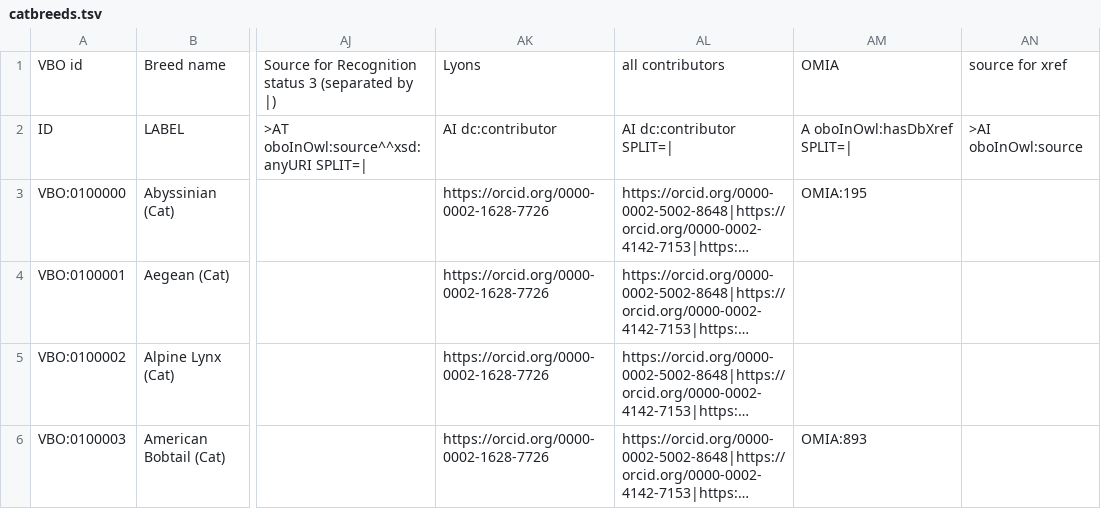
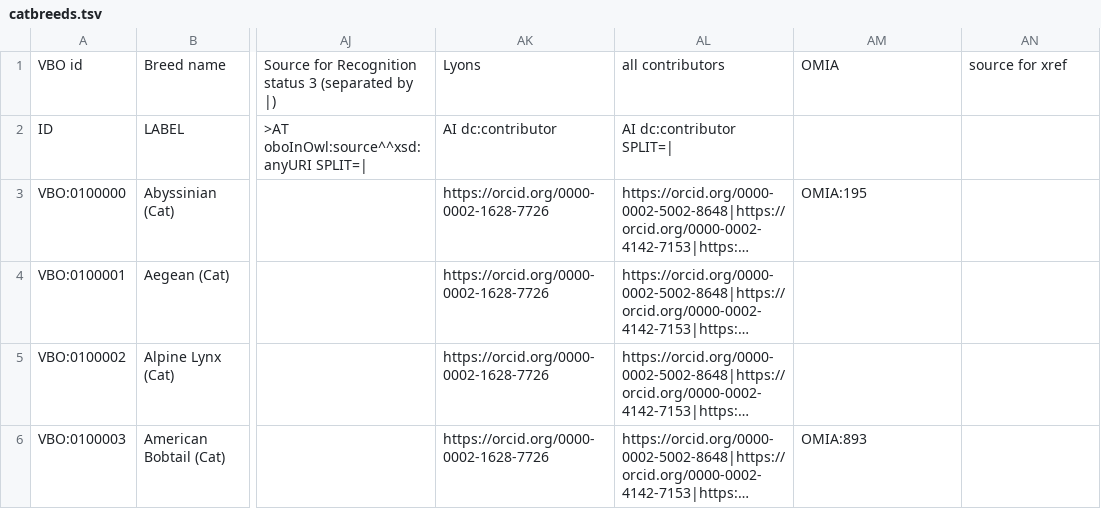
Before and after one commit to monarch-initiative/vertebrate-breed-ontology, a TSV file: src/ontology/components/catbreeds.tsv, drawn as a sheet; only a part is shown, gaps mark what is left out; long unchanged cells end in …; the diff names each change by its address in the sheet, - before the commit and + after, or states it on an @@ line.

```diff
--- a/src/ontology/components/catbreeds.tsv
+++ b/src/ontology/components/catbreeds.tsv
-AM2: A oboInOwl:hasDbXref SPLIT=|
+AM2: (empty)
-AN2: >AI oboInOwl:source
+AN2: (empty)
```
Also changed, not shown: src/ontology/components/ncbitransbound.tsv, 10 other files.
